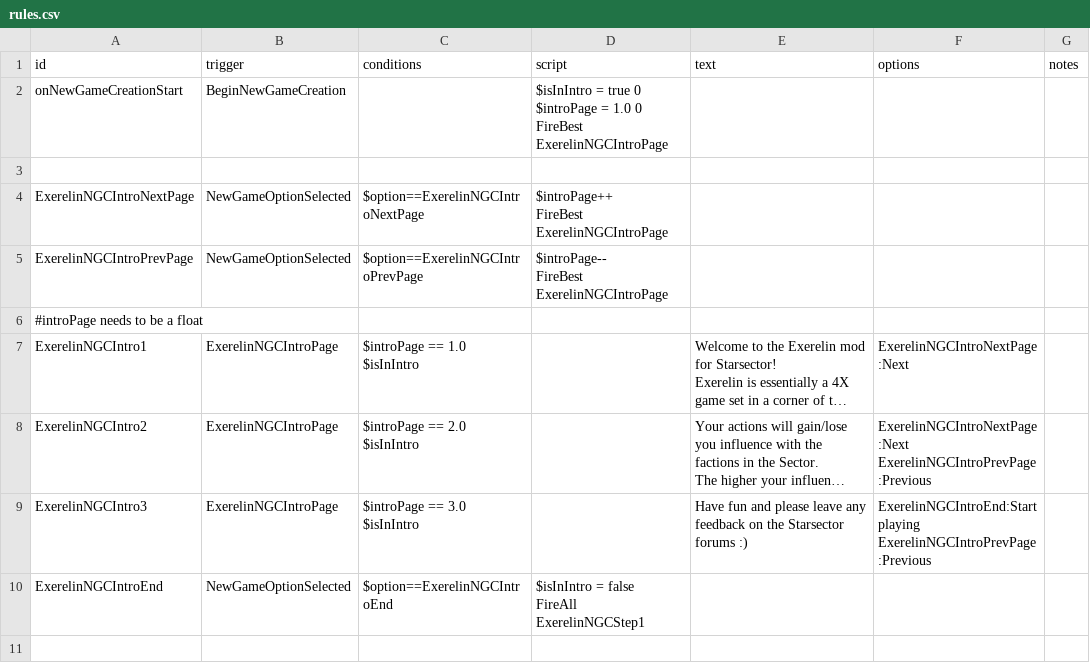
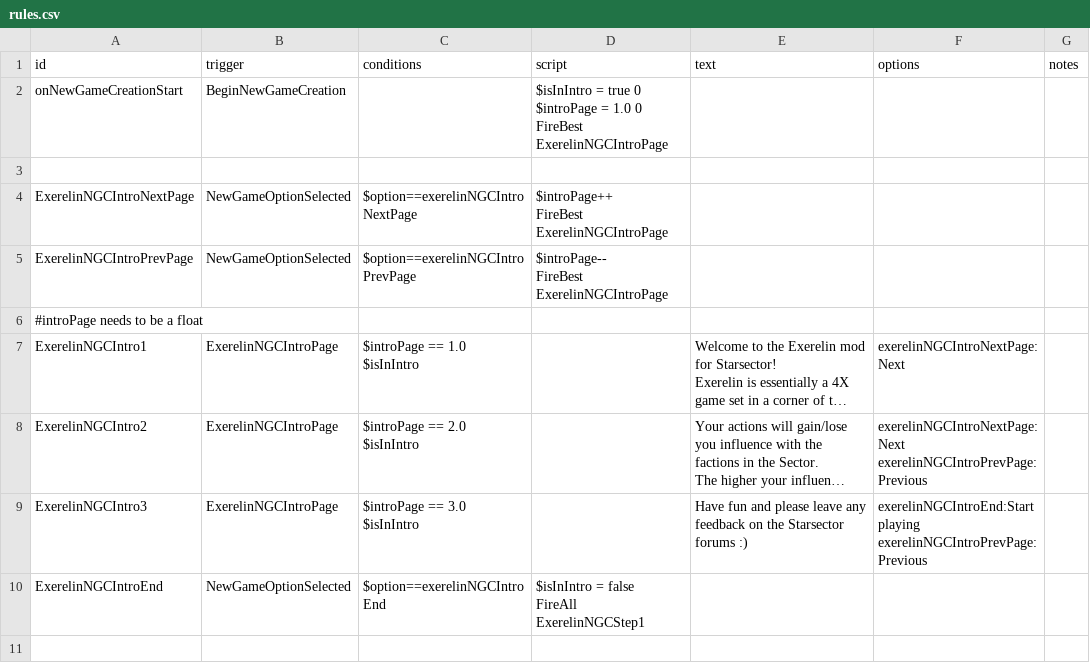
Before and after one commit to Histidine91/Nexerelin, a CSV file: data/campaign/rules.csv, drawn as a sheet; only a part is shown; long unchanged cells end in …; ↵ is a line break in a cell; the diff covers the shown part only; the diff names each change by its address in the sheet, - before the commit and + after, or states it on an @@ line.

```diff
--- a/data/campaign/rules.csv
+++ b/data/campaign/rules.csv
-C4 (conditions): $option==ExerelinNGCIntroNextPage
+C4 (conditions): $option==exerelinNGCIntroNextPage
-C5 (conditions): $option==ExerelinNGCIntroPrevPage
+C5 (conditions): $option==exerelinNGCIntroPrevPage
-F7 (options): ExerelinNGCIntroNextPage:Next
+F7 (options): exerelinNGCIntroNextPage:Next
-F8 (options): ExerelinNGCIntroNextPage:Next ↵ ExerelinNGCIntroPrevPage:Previous
+F8 (options): exerelinNGCIntroNextPage:Next ↵ exerelinNGCIntroPrevPage:Previous
-F9 (options): ExerelinNGCIntroEnd:Start playing ↵ ExerelinNGCIntroPrevPage:Previous
+F9 (options): exerelinNGCIntroEnd:Start playing ↵ exerelinNGCIntroPrevPage:Previous
-C10 (conditions): $option==ExerelinNGCIntroEnd
+C10 (conditions): $option==exerelinNGCIntroEnd
```
Also changed, not shown: 24 added rows and 14 edited cells elsewhere in this file, 11 other files.
